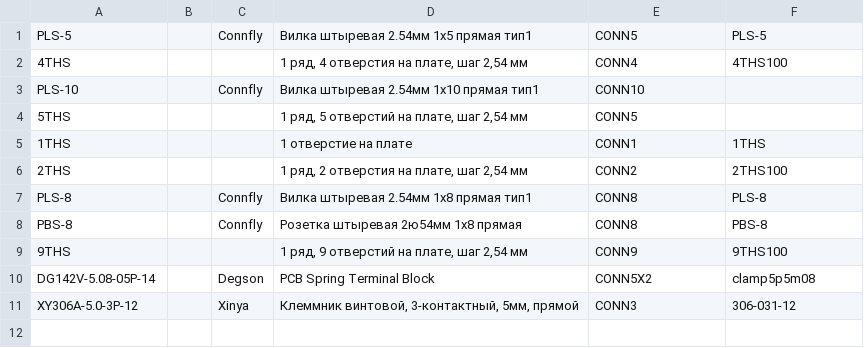
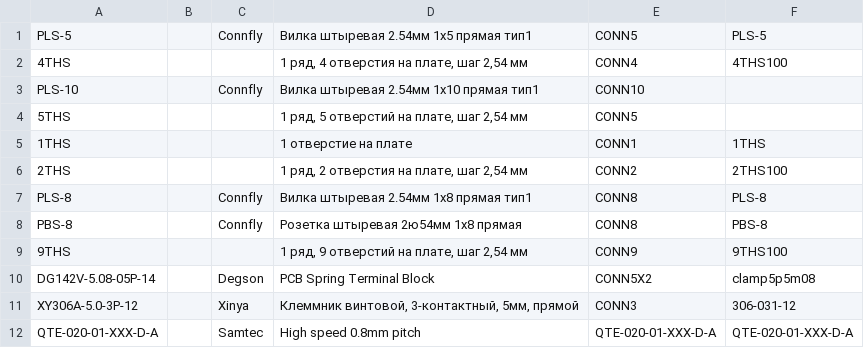
Before and after one commit to ntpgorizont/gorizont.DbLib, a CSV file: csv/connectors.csv, drawn as a sheet; the diff names each change by its address in the sheet, - before the commit and + after, or states it on an @@ line.

```diff
--- a/csv/connectors.csv
+++ b/csv/connectors.csv
+row 12: QTE-020-01-XXX-D-A |  | Samtec | High speed 0.8mm pitch | QTE-020-01-XXX-D-A | QTE-020-01-XXX-D-A
```
Also changed, not shown: csv/bipolars.csv, 2 other files.
